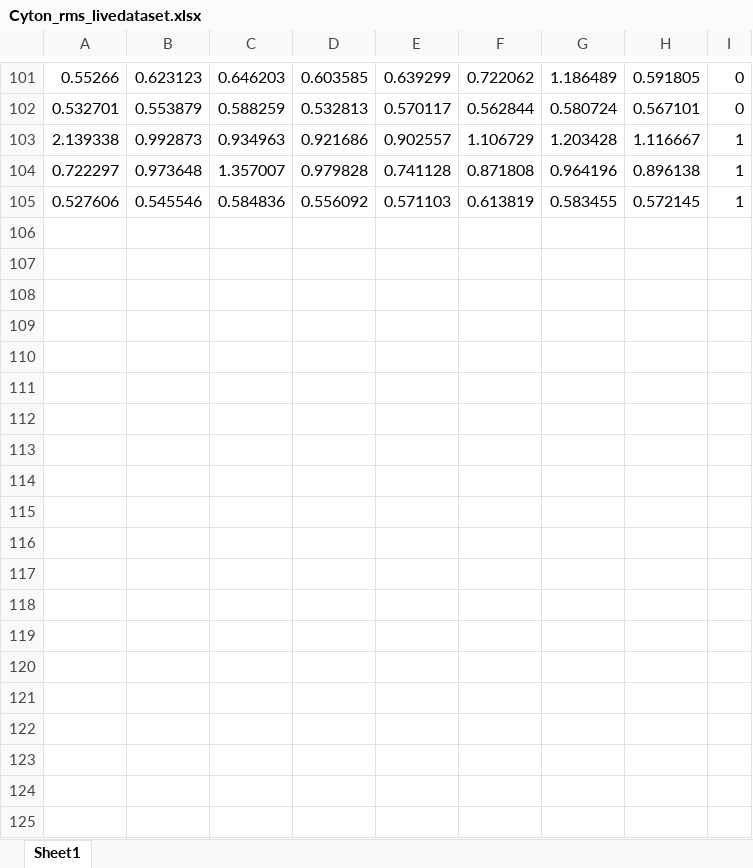
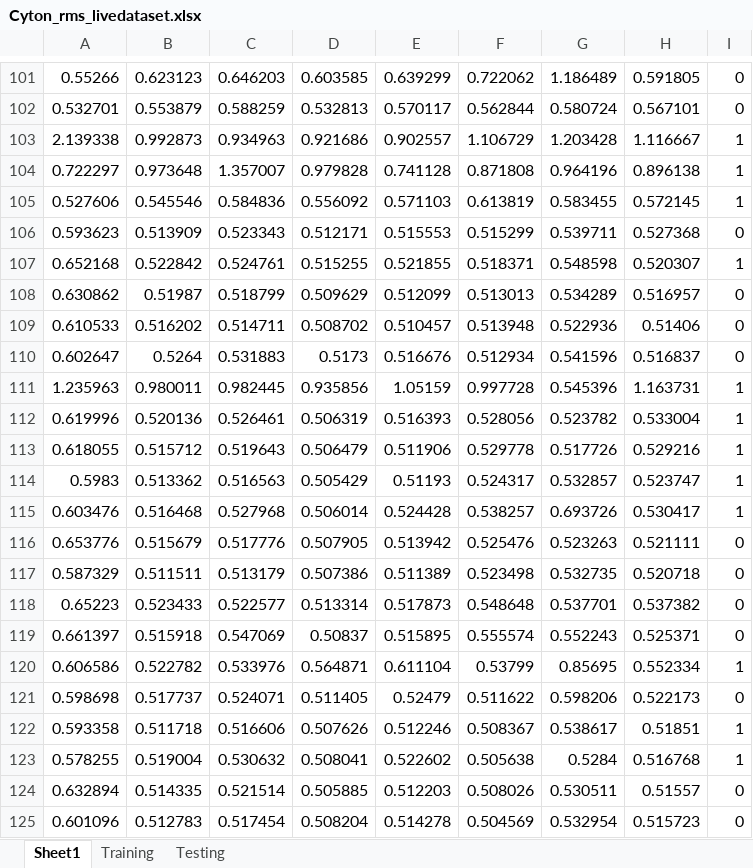
Before and after one commit to doGfloW/BCI-UBC, an Excel workbook: Datasets/Cyton datasets/Cyton_rms_livedataset.xlsx, sheet Sheet1, drawn as a sheet; only a part is shown, gaps mark what is left out; values as stored, in another font and other column widths than the file's, no borders; the diff covers the shown part only; the diff names each change by its address in the sheet, - before the commit and + after, or states it on an @@ line.

```diff
--- a/Datasets/Cyton datasets/Cyton_rms_livedataset.xlsx (sheet Sheet1)
+++ b/Datasets/Cyton datasets/Cyton_rms_livedataset.xlsx (sheet Sheet1)
+sheet tab: Training
+sheet tab: Testing
+row 106: 0.593623 | 0.513909 | 0.523343 | 0.512171 | 0.515553 | 0.515299 | 0.539711 | 0.527368 | 0
+row 107: 0.652168 | 0.522842 | 0.524761 | 0.515255 | 0.521855 | 0.518371 | 0.548598 | 0.520307 | 1
+row 108: 0.630862 | 0.51987 | 0.518799 | 0.509629 | 0.512099 | 0.513013 | 0.534289 | 0.516957 | 0
+row 109: 0.610533 | 0.516202 | 0.514711 | 0.508702 | 0.510457 | 0.513948 | 0.522936 | 0.51406 | 0
+row 110: 0.602647 | 0.5264 | 0.531883 | 0.5173 | 0.516676 | 0.512934 | 0.541596 | 0.516837 | 0
+row 111: 1.235963 | 0.980011 | 0.982445 | 0.935856 | 1.05159 | 0.997728 | 0.545396 | 1.163731 | 1
+row 112: 0.619996 | 0.520136 | 0.526461 | 0.506319 | 0.516393 | 0.528056 | 0.523782 | 0.533004 | 1
+row 113: 0.618055 | 0.515712 | 0.519643 | 0.506479 | 0.511906 | 0.529778 | 0.517726 | 0.529216 | 1
+row 114: 0.5983 | 0.513362 | 0.516563 | 0.505429 | 0.51193 | 0.524317 | 0.532857 | 0.523747 | 1
+row 115: 0.603476 | 0.516468 | 0.527968 | 0.506014 | 0.524428 | 0.538257 | 0.693726 | 0.530417 | 1
+row 116: 0.653776 | 0.515679 | 0.517776 | 0.507905 | 0.513942 | 0.525476 | 0.523263 | 0.521111 | 0
+row 117: 0.587329 | 0.511511 | 0.513179 | 0.507386 | 0.511389 | 0.523498 | 0.532735 | 0.520718 | 0
+row 118: 0.65223 | 0.523433 | 0.522577 | 0.513314 | 0.517873 | 0.548648 | 0.537701 | 0.537382 | 0
+row 119: 0.661397 | 0.515918 | 0.547069 | 0.50837 | 0.515895 | 0.555574 | 0.552243 | 0.525371 | 0
+row 120: 0.606586 | 0.522782 | 0.533976 | 0.564871 | 0.611104 | 0.53799 | 0.85695 | 0.552334 | 1
+row 121: 0.598698 | 0.517737 | 0.524071 | 0.511405 | 0.52479 | 0.511622 | 0.598206 | 0.522173 | 0
+row 122: 0.593358 | 0.511718 | 0.516606 | 0.507626 | 0.512246 | 0.508367 | 0.538617 | 0.51851 | 1
+row 123: 0.578255 | 0.519004 | 0.530632 | 0.508041 | 0.522602 | 0.505638 | 0.5284 | 0.516768 | 1
+row 124: 0.632894 | 0.514335 | 0.521514 | 0.505885 | 0.512203 | 0.508026 | 0.530511 | 0.51557 | 0
+row 125: 0.601096 | 0.512783 | 0.517454 | 0.508204 | 0.514278 | 0.504569 | 0.532954 | 0.515723 | 0
```
Also changed, not shown: 21 added rows elsewhere in this sheet, Classifaction_results/Live_results.xlsx, Datasets/Cyton datasets/cyton_bp_livedata.xlsx, 11 other files.
